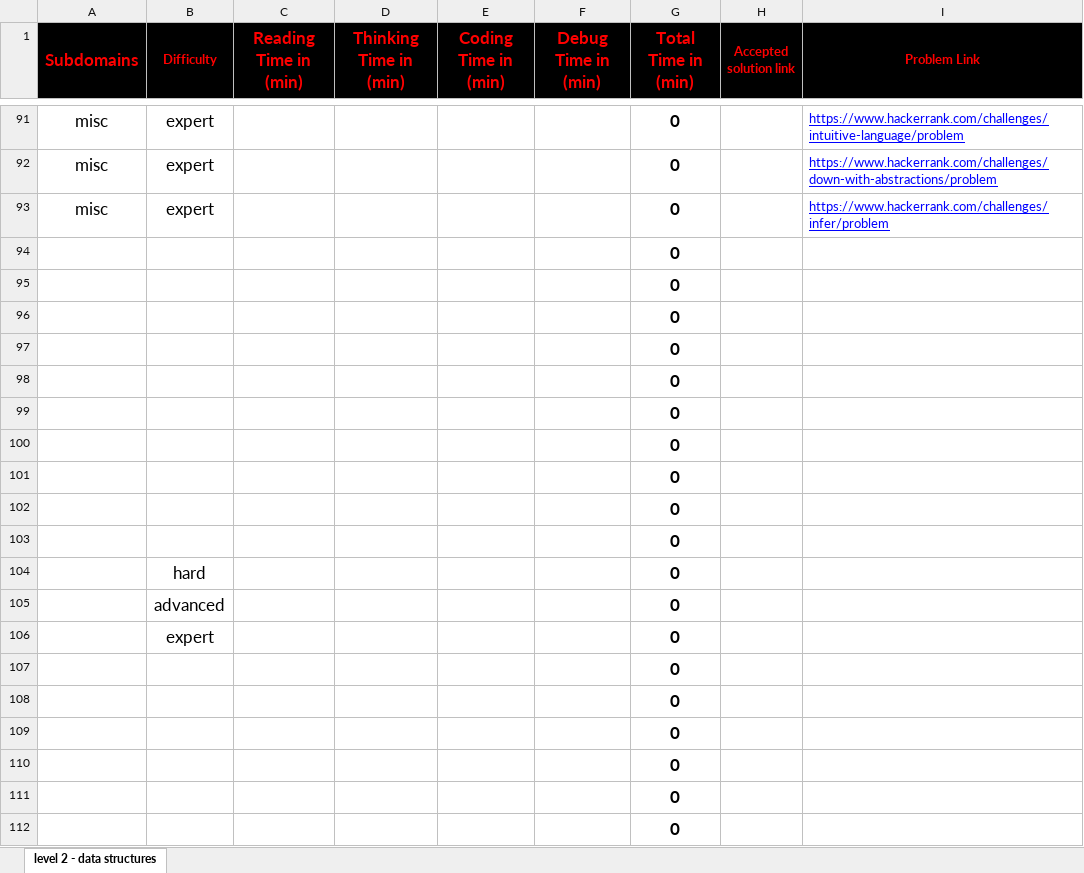
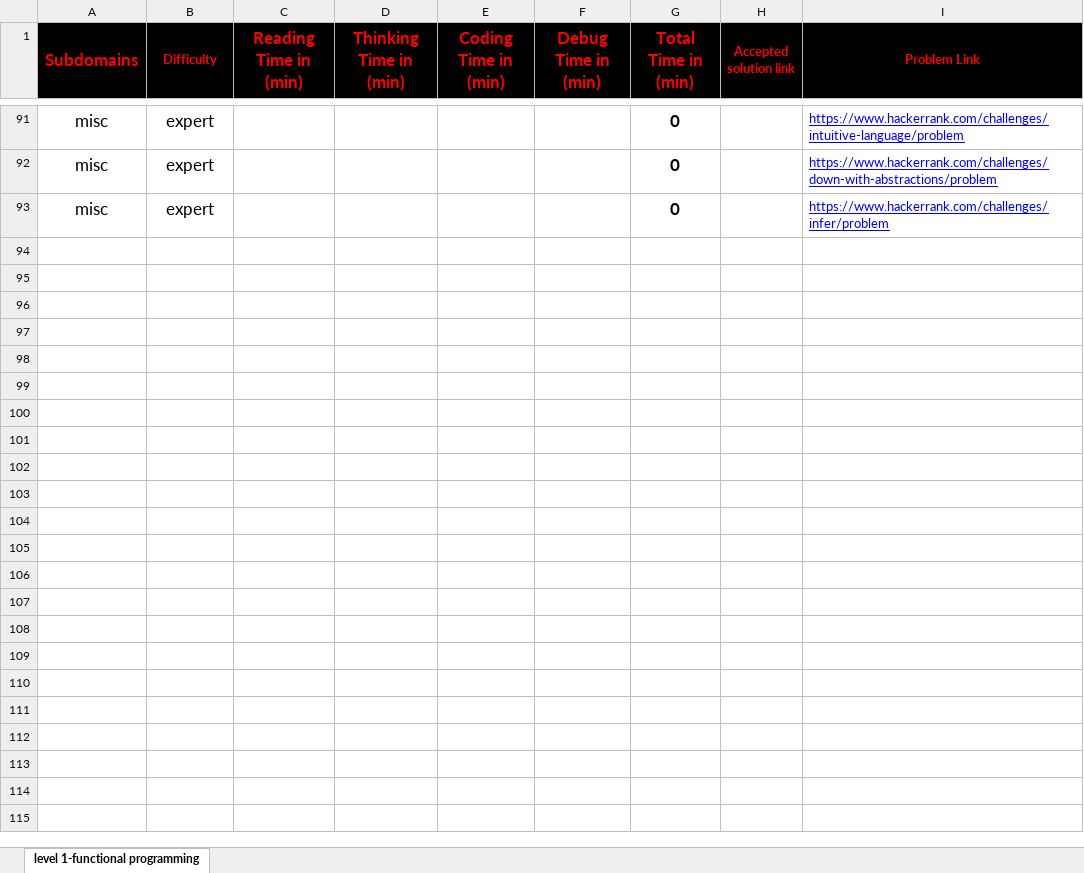
Before and after one commit to cs-MohamedAyman/Problem-Solving-Training, an Excel workbook: level 1/hackerrank - phase 1-functional-programming.xlsx, sheet level 1-functional programming, drawn as a sheet; only a part is shown, gaps mark what is left out; values as stored, in another font and other column widths than the file's, no borders; conditional formats not drawn; the diff covers the shown part only; the diff names each change by its address in the sheet, - before the commit and + after, or states it on an @@ line.

```diff
--- a/level 1/hackerrank - phase 1-functional-programming.xlsx (sheet level 1-functional programming)
+++ b/level 1/hackerrank - phase 1-functional-programming.xlsx (sheet level 1-functional programming)
-sheet tab: level 2 - data structures
+sheet tab: level 1-functional programming
-row 94:  |  |  |  |  |  | 0
-row 95:  |  |  |  |  |  | 0
-row 96:  |  |  |  |  |  | 0
-row 97:  |  |  |  |  |  | 0
-row 98:  |  |  |  |  |  | 0
-row 99:  |  |  |  |  |  | 0
-row 100:  |  |  |  |  |  | 0
-row 101:  |  |  |  |  |  | 0
-row 102:  |  |  |  |  |  | 0
-row 103:  |  |  |  |  |  | 0
-row 104:  | hard |  |  |  |  | 0
-row 105:  | advanced |  |  |  |  | 0
-row 106:  | expert |  |  |  |  | 0
-row 107:  |  |  |  |  |  | 0
-row 108:  |  |  |  |  |  | 0
-row 109:  |  |  |  |  |  | 0
-row 110:  |  |  |  |  |  | 0
-row 111:  |  |  |  |  |  | 0
-row 112:  |  |  |  |  |  | 0
```
Also changed, not shown: 92 removed rows elsewhere in this sheet, level 2/hackerrank - phase 2-data-structures.xlsx, level 2/hackerrank - phase 2-mathematics.xlsx, 42 other files.
